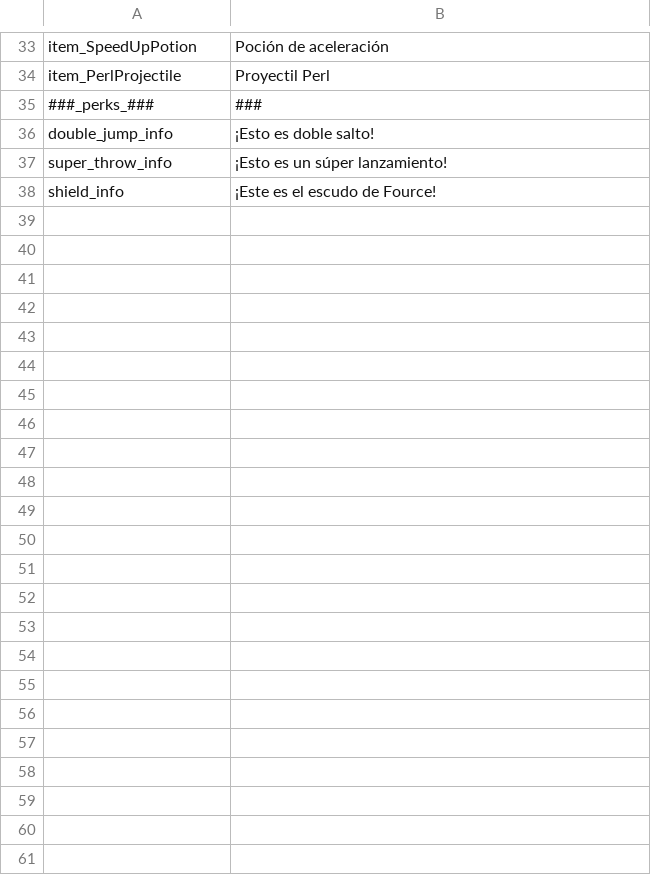
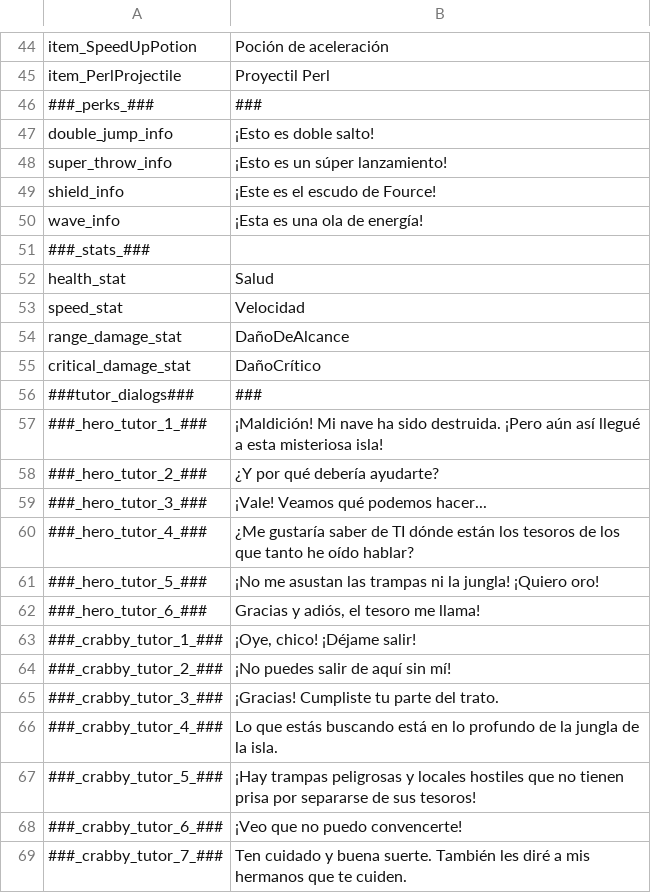
Before and after one commit to DronskiDron/platformerDronskiDron-Andrey-, a TSV file: Assets/Resources/Locales/tsv/Test Localization - es.tsv, drawn as a sheet; only a part is shown, gaps mark what is left out; the diff covers the shown part only; the diff names each change by its address in the sheet, - before the commit and + after, or states it on an @@ line.

```diff
--- a/Assets/Resources/Locales/tsv/Test Localization - es.tsv
+++ b/Assets/Resources/Locales/tsv/Test Localization - es.tsv
+row 50: wave_info | ¡Esta es una ola de energía!
+row 51: ###_stats_###
+row 52: health_stat | Salud
+row 53: speed_stat | Velocidad
+row 54: range_damage_stat | DañoDeAlcance
+row 55: critical_damage_stat | DañoСrítico
+row 56: ###tutor_dialogs### | ###
+row 57: ###_hero_tutor_1_### | ¡Maldición! Mi nave ha sido destruida. ¡Pero aún así llegué a esta misteriosa isla!
+row 58: ###_hero_tutor_2_### | ¿Y por qué debería ayudarte?
+row 59: ###_hero_tutor_3_### | ¡Vale! Veamos qué podemos hacer...
+row 60: ###_hero_tutor_4_### | ¿Me gustaría saber de TI dónde están los tesoros de los que tanto he oído hablar?
+row 61: ###_hero_tutor_5_### | ¡No me asustan las trampas ni la jungla! ¡Quiero oro!
+row 62: ###_hero_tutor_6_### | Gracias y adiós, el tesoro me llama!
+row 63: ###_crabby_tutor_1_### | ¡Oye, chico! ¡Déjame salir!
+row 64: ###_crabby_tutor_2_### | ¡No puedes salir de aquí sin mí!
+row 65: ###_crabby_tutor_3_### | ¡Gracias! Cumpliste tu parte del trato.
+row 66: ###_crabby_tutor_4_### | Lo que estás buscando está en lo profundo de la jungla de la isla.
+row 67: ###_crabby_tutor_5_### | ¡Hay trampas peligrosas y locales hostiles que no tienen prisa por separarse de sus tesoros!
+row 68: ###_crabby_tutor_6_### | ¡Veo que no puedo convencerte!
+row 69: ###_crabby_tutor_7_### | Ten cuidado y buena suerte. También les diré a mis hermanos que te cuiden.
```
Also changed, not shown: 31 added rows and 3 edited cells elsewhere in this file, Assets/Resources/Locales/tsv/Test Localization - en.tsv, 11 other files.
